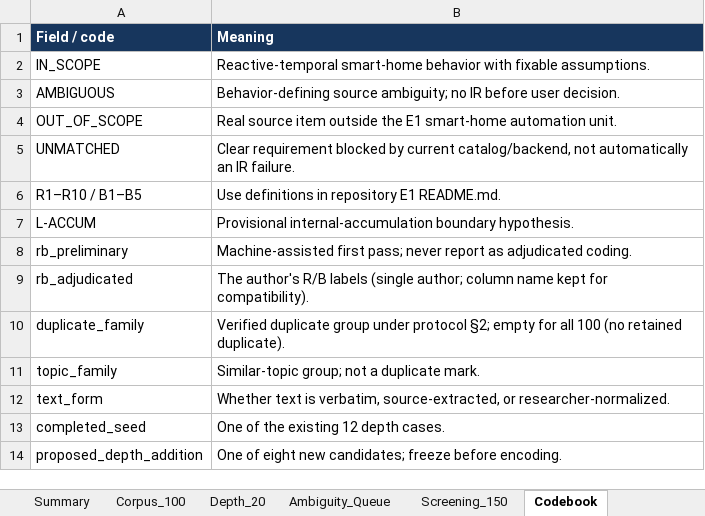
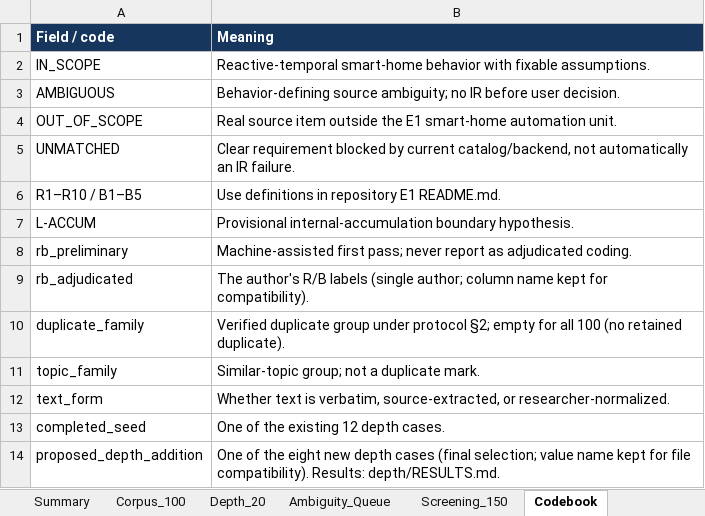
Before and after one commit to Whisoo0817/JoI, an Excel workbook: PerCom/6_Evaluation/E1_adequacy/breadth/E1_CORPUS_WORKBOOK.xlsx, sheet Codebook, drawn as a sheet; values as stored, in another font and other column widths than the file's, no borders; the diff names each change by its address in the sheet, - before the commit and + after, or states it on an @@ line.

```diff
--- a/PerCom/6_Evaluation/E1_adequacy/breadth/E1_CORPUS_WORKBOOK.xlsx (sheet Codebook)
+++ b/PerCom/6_Evaluation/E1_adequacy/breadth/E1_CORPUS_WORKBOOK.xlsx (sheet Codebook)
-B14 (Meaning): One of eight new candidates; freeze before encoding.
+B14 (Meaning): One of the eight new depth cases (final selection; value name kept for file compatibility). Results: depth/RESULTS.md.
```
Also changed, not shown: 3 other files.
